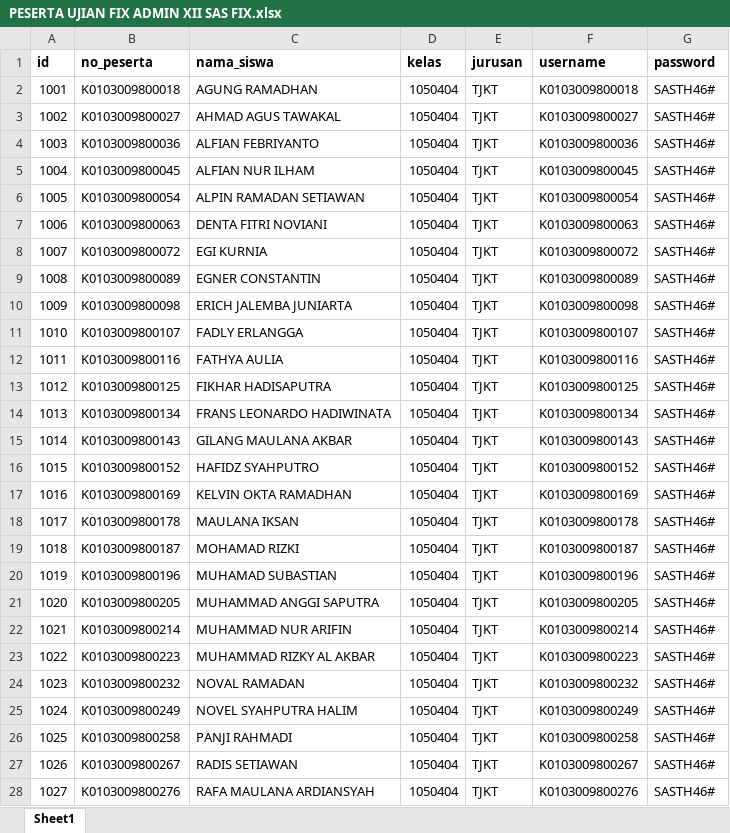
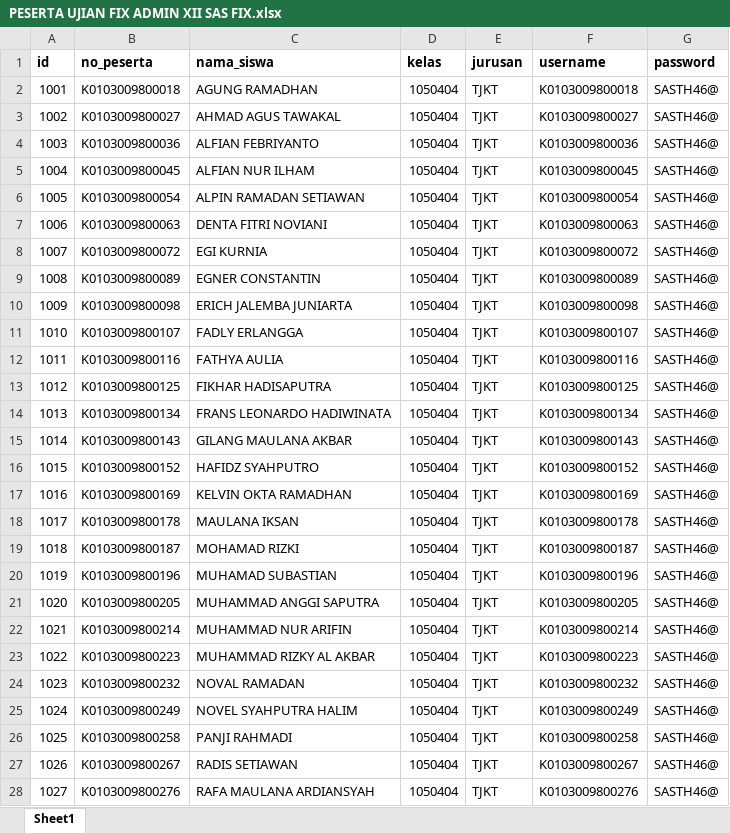
Before and after one commit to webdev14program/cbt2.0admin, an Excel workbook: temp_doc/PESERTA UJIAN FIX ADMIN XII SAS FIX.xlsx, sheet Sheet1, drawn as a sheet; only a part is shown; values as stored, in another font and other column widths than the file's, no borders; the diff covers the shown part only; the diff names each change by its address in the sheet, - before the commit and + after, or states it on an @@ line.

```diff
--- a/temp_doc/PESERTA UJIAN FIX ADMIN XII SAS FIX.xlsx (sheet Sheet1)
+++ b/temp_doc/PESERTA UJIAN FIX ADMIN XII SAS FIX.xlsx (sheet Sheet1)
-G2:G28 (password): SASTH46#
+G2:G28 (password): SASTH46@
```
Also changed, not shown: 219 edited cells elsewhere in this sheet, temp_doc/PESERTA UJIAN MOODLE XII SAS 2024.xlsx, temp_doc/impor peserta ujian.xlsx, 2 other files.
